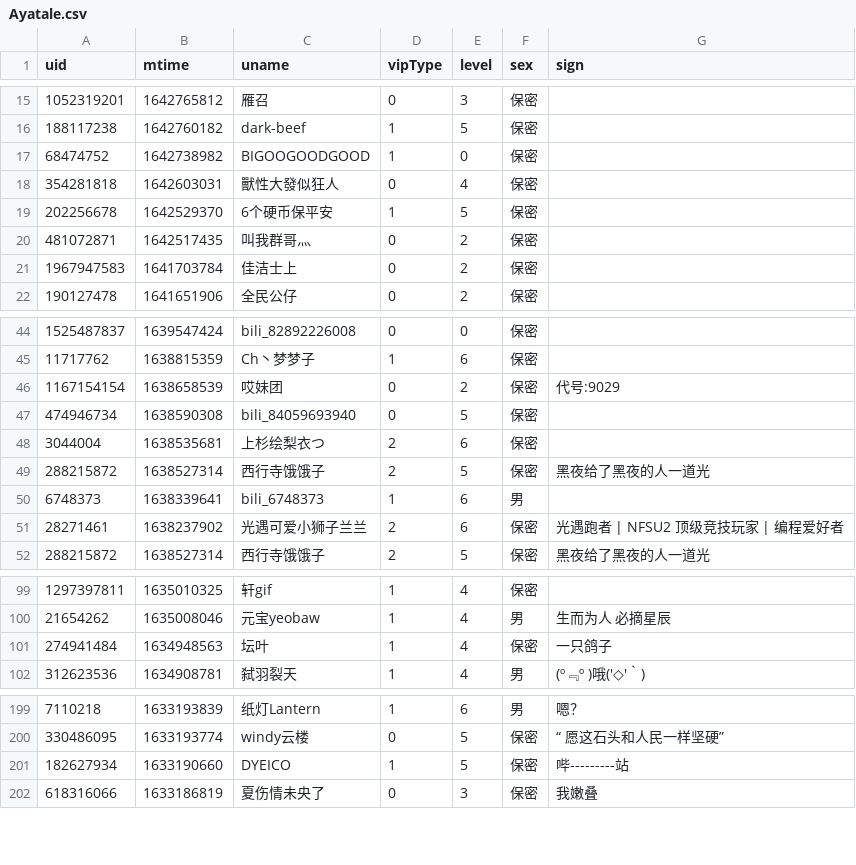
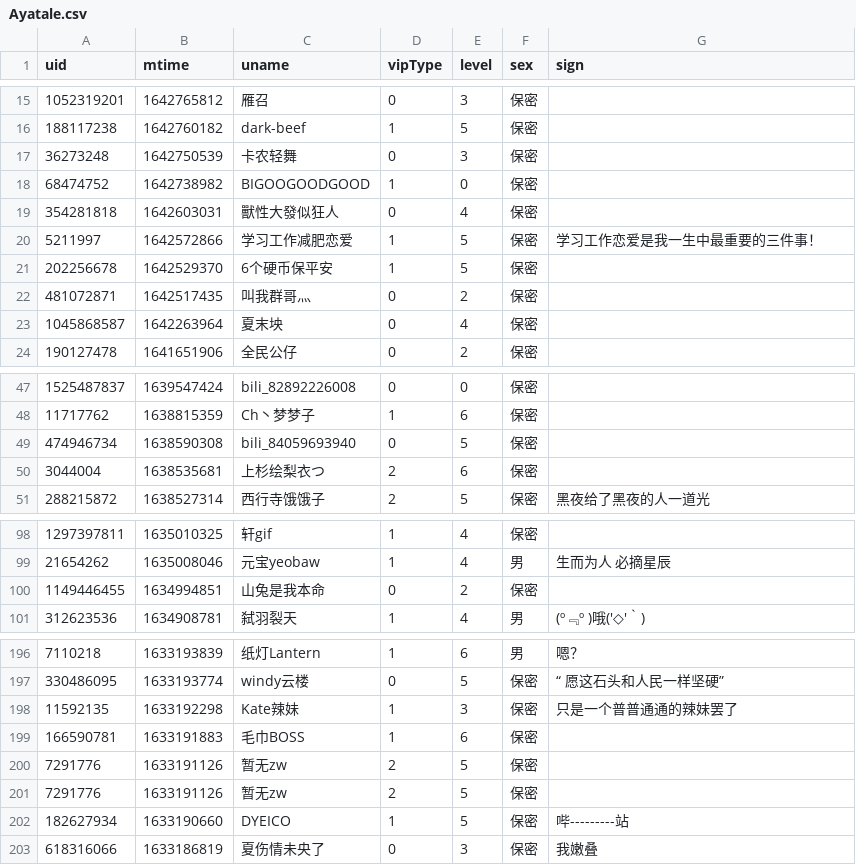
Before and after one commit to Brx86/web, a CSV file: 25773550/Ayatale.csv, drawn as a sheet; only a part is shown, gaps mark what is left out; removed rows and columns are numbered as before the commit, all else as after; the diff covers the shown part only; the diff names each change by its address in the sheet, - before the commit and + after, or states it on an @@ line.

```diff
--- a/25773550/Ayatale.csv
+++ b/25773550/Ayatale.csv
+row 17: 36273248 | 1642750539 | 卡农轻舞 | 0 | 3 | 保密
+row 20: 5211997 | 1642572866 | 学习工作减肥恋爱 | 1 | 5 | 保密 | 学习工作恋爱是我一生中最重要的三件事！
-row 21: 1967947583 | 1641703784 | 佳洁士上 | 0 | 2 | 保密
+row 23: 1045868587 | 1642263964 | 夏末坱 | 0 | 4 | 保密
-row 46: 1167154154 | 1638658539 | 哎妹团 | 0 | 2 | 保密 | 代号:9029
-row 49: 288215872 | 1638527314 | 西行寺饿饿子 | 2 | 5 | 保密 | 黑夜给了黑夜的人一道光
-row 50: 6748373 | 1638339641 | bili_6748373 | 1 | 6 | 男
-row 51: 28271461 | 1638237902 | 光遇可爱小狮子兰兰 | 2 | 6 | 保密 | 光遇跑者 | NFSU2 顶级竞技玩家 | 编程爱好者
-row 101: 274941484 | 1634948563 | 坛叶 | 1 | 4 | 保密 | 一只鸽子
+row 100: 1149446455 | 1634994851 | 山兔是我本命 | 0 | 2 | 保密
+row 198: 11592135 | 1633192298 | Kate辣妹 | 1 | 3 | 保密 | 只是一个普普通通的辣妹罢了
+row 199: 166590781 | 1633191883 | 毛巾BOSS | 1 | 6 | 保密
+row 200: 7291776 | 1633191126 | 暂无zw | 2 | 5 | 保密
+row 201: 7291776 | 1633191126 | 暂无zw | 2 | 5 | 保密
```
Also changed, not shown: 4 added rows and 6 removed rows elsewhere in this file, 172809260/晨露ZLQ.csv, 439916362/朝色泛起之际_.csv, 3 other files.
